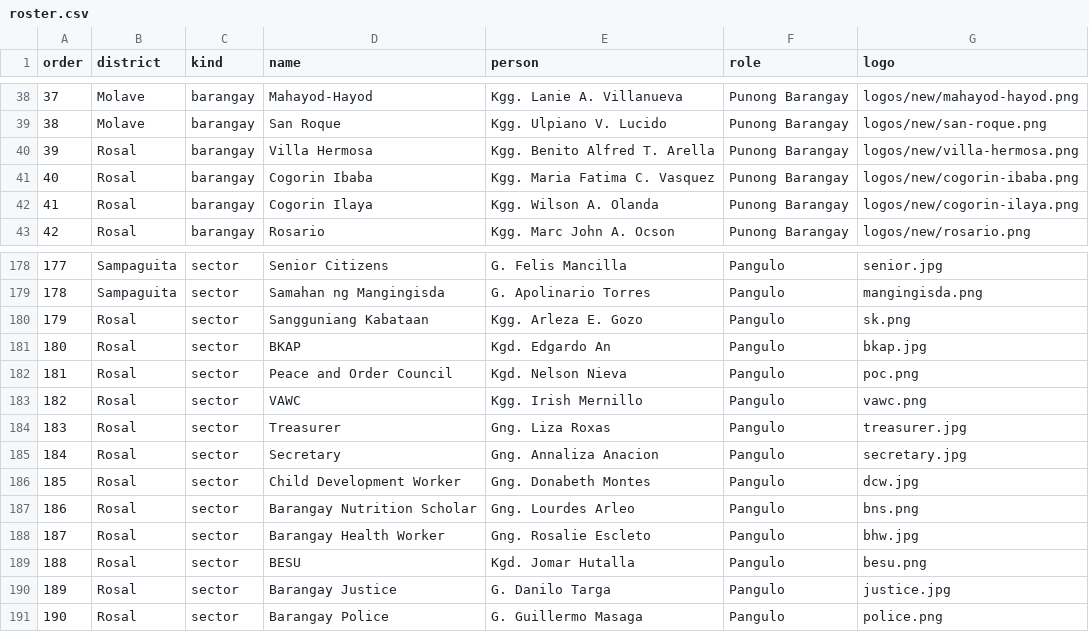
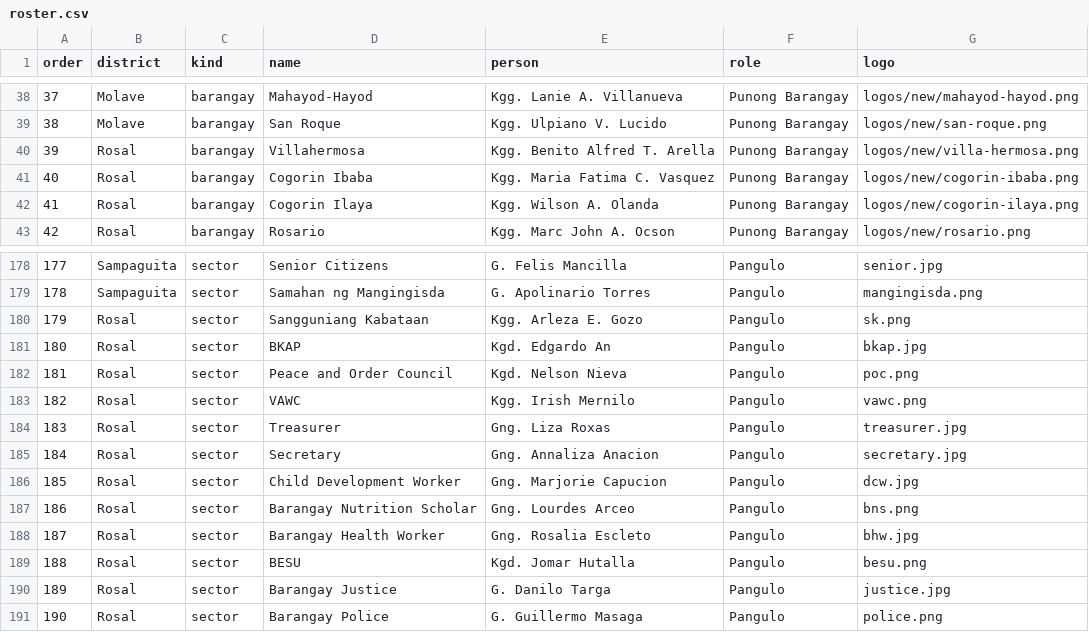
Before and after one commit to StanleyPangaruy/lopez-district-assembly, a CSV file: roster.csv, drawn as a sheet; only a part is shown, gaps mark what is left out; the diff covers the shown part only.

```diff
--- a/roster.csv
+++ b/roster.csv
@@ -39,3 +39,3 @@
 38,Molave,barangay,San Roque,Kgg. Ulpiano V. Lucido,Punong Barangay,logos/new/san-roque.png
-39,Rosal,barangay,Villa Hermosa,Kgg. Benito Alfred T. Arella,Punong Barangay,logos/new/villa-hermosa.png
+39,Rosal,barangay,Villahermosa,Kgg. Benito Alfred T. Arella,Punong Barangay,logos/new/villa-hermosa.png
 40,Rosal,barangay,Cogorin Ibaba,Kgg. Maria Fatima C. Vasquez,Punong Barangay,logos/new/cogorin-ibaba.png
@@ -182,8 +182,8 @@
 181,Rosal,sector,Peace and Order Council,Kgd. Nelson Nieva,Pangulo,poc.png
-182,Rosal,sector,VAWC,Kgg. Irish Mernillo,Pangulo,vawc.png
+182,Rosal,sector,VAWC,Kgg. Irish Mernilo,Pangulo,vawc.png
 183,Rosal,sector,Treasurer,Gng. Liza Roxas,Pangulo,treasurer.jpg
 184,Rosal,sector,Secretary,Gng. Annaliza Anacion,Pangulo,secretary.jpg
-185,Rosal,sector,Child Development Worker,Gng. Donabeth Montes,Pangulo,dcw.jpg
-186,Rosal,sector,Barangay Nutrition Scholar,Gng. Lourdes Arleo,Pangulo,bns.png
-187,Rosal,sector,Barangay Health Worker,Gng. Rosalie Escleto,Pangulo,bhw.jpg
+185,Rosal,sector,Child Development Worker,Gng. Marjorie Capucion,Pangulo,dcw.jpg
+186,Rosal,sector,Barangay Nutrition Scholar,Gng. Lourdes Arceo,Pangulo,bns.png
+187,Rosal,sector,Barangay Health Worker,Gng. Rosalia Escleto,Pangulo,bhw.jpg
 188,Rosal,sector,BESU,Kgd. Jomar Hutalla,Pangulo,besu.png
```
Also changed, not shown: 14 added rows and 11 edited cells elsewhere in this file, 2 other files.
